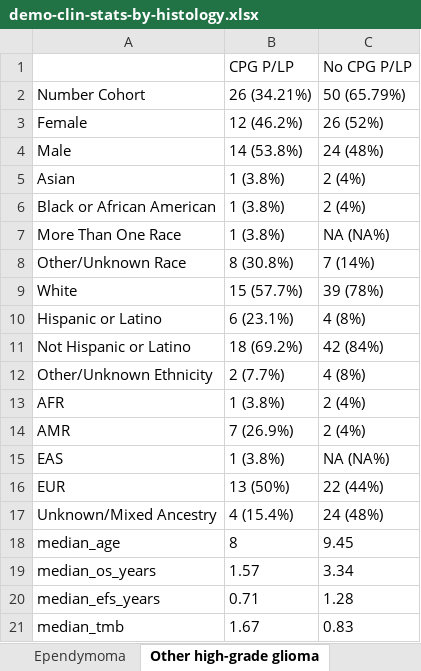
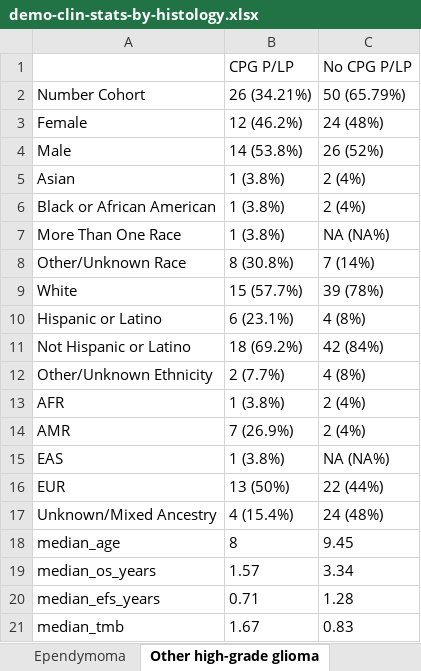
Before and after one commit to diskin-lab-chop/pbta-germline-somatic, an Excel workbook: analyses/demo-clin-stats/results/demo-clin-stats-by-histology.xlsx, sheet Other high-grade glioma, drawn as a sheet; values as stored, in another font and other column widths than the file's, no borders; the diff names each change by its address in the sheet, - before the commit and + after, or states it on an @@ line.

```diff
--- a/analyses/demo-clin-stats/results/demo-clin-stats-by-histology.xlsx (sheet Other high-grade glioma)
+++ b/analyses/demo-clin-stats/results/demo-clin-stats-by-histology.xlsx (sheet Other high-grade glioma)
-C3: 26 (52%)
+C3: 24 (48%)
-C4: 24 (48%)
+C4: 26 (52%)
```
Also changed, not shown: sheet DIPG or DMG, analyses/demo-clin-stats/results/demo-clin-pvalues-by-histology.xlsx, 7 other files.
